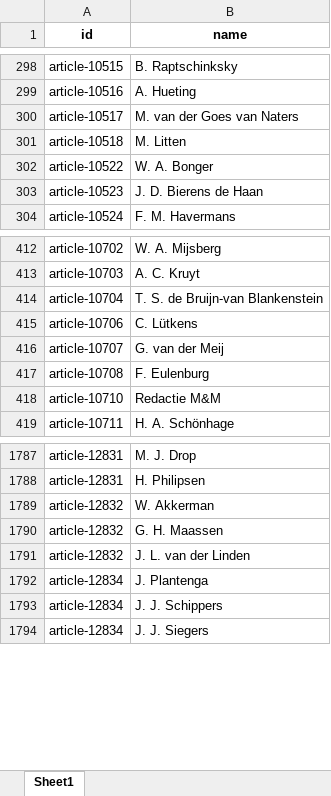
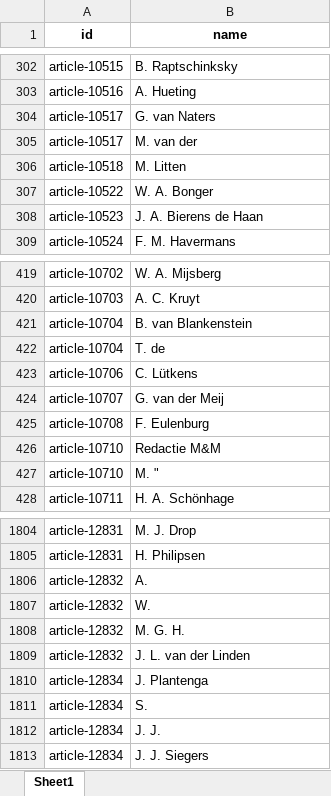
Before and after one commit to jossl95/menm_centennial_anniversary, an Excel workbook: data/article_author_link.xlsx, sheet Sheet1, drawn as a sheet; only a part is shown, gaps mark what is left out; values as stored, in another font and other column widths than the file's, no borders; addresses are those after the commit; the diff covers the shown part only; the diff names each change by its address in the sheet, - before the commit and + after, or states it on an @@ line.

```diff
--- a/data/article_author_link.xlsx (sheet Sheet1)
+++ b/data/article_author_link.xlsx (sheet Sheet1)
-B304 (name): M. van der Goes van Naters
+B304 (name): G. van Naters
+row 305: article-10517 | M. van der
-B308 (name): J. D. Bierens de Haan
+B308 (name): J. A. Bierens de Haan
-B421 (name): T. S. de Bruijn-van Blankenstein
+B421 (name): B. van Blankenstein
+row 422: article-10704 | T. de
+row 427: article-10710 | M. "
-B1806 (name): W. Akkerman
+B1806 (name): A.
+row 1807: article-12832 | W.
-B1808 (name): G. H. Maassen
+B1808 (name): M. G. H.
+row 1811: article-12834 | S.
-B1812 (name): J. J. Schippers
+B1812 (name): J. J.
```
Also changed, not shown: 16 added rows and 43 edited cells elsewhere in this sheet, tables/section_counts.xlsx, 14 other files.
